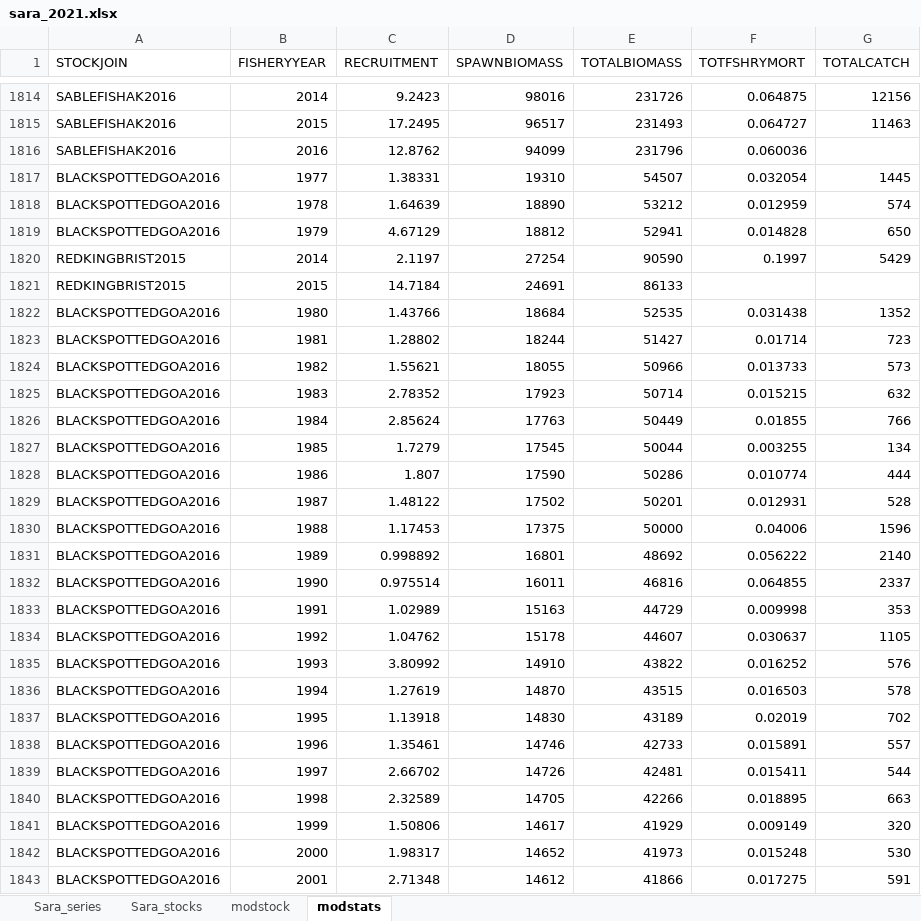
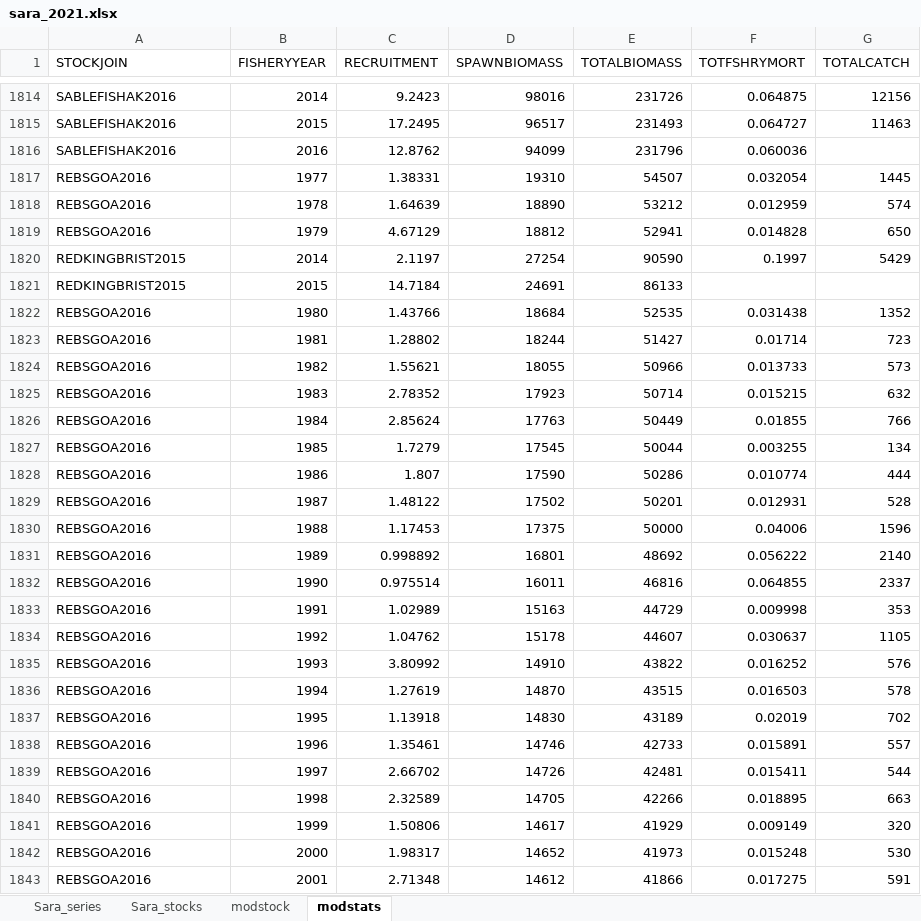
Before and after one commit to afsc-assessments/sara, an Excel workbook: data/sara_2021.xlsx, sheet modstats, drawn as a sheet; only a part is shown, gaps mark what is left out; values as stored, in another font and other column widths than the file's, no borders; the diff covers the shown part only; the diff names each change by its address in the sheet, - before the commit and + after, or states it on an @@ line.

Commit message:
Made files consistent names (e.g., REBS is Roughey and blackspotted)

```diff
--- a/data/sara_2021.xlsx (sheet modstats)
+++ b/data/sara_2021.xlsx (sheet modstats)
-A1817:A1819 (STOCKJOIN): BLACKSPOTTEDGOA2016
+A1817:A1819 (STOCKJOIN): REBSGOA2016
-A1822:A1843 (STOCKJOIN): BLACKSPOTTEDGOA2016
+A1822:A1843 (STOCKJOIN): REBSGOA2016
```
Also changed, not shown: 136 edited cells elsewhere in this sheet, sheet Sara_series, sheet Sara_stocks, sheet modstock, 27 other files.
